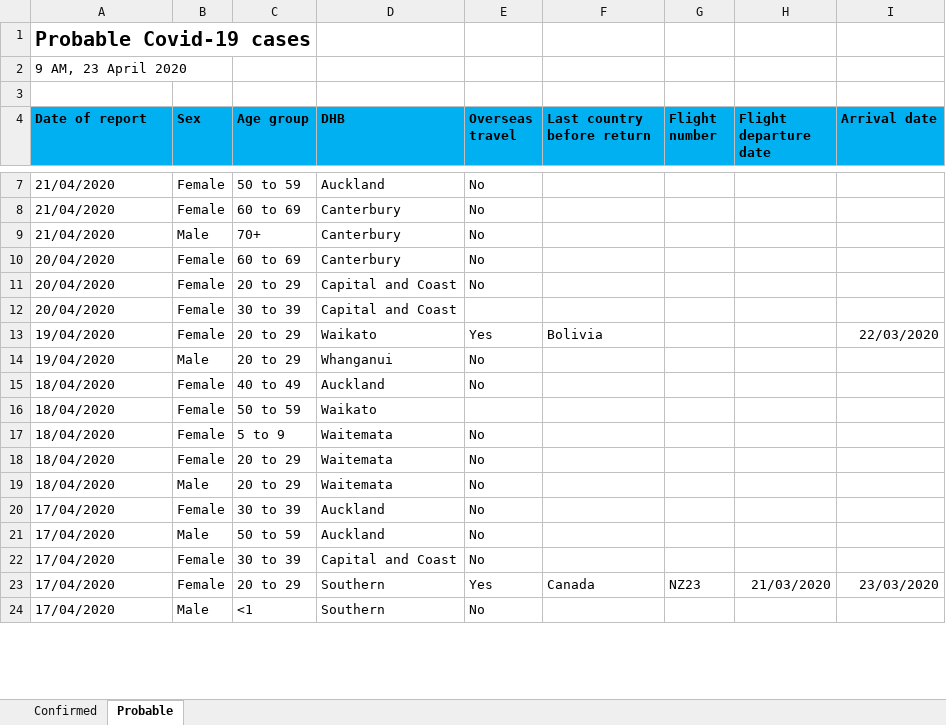
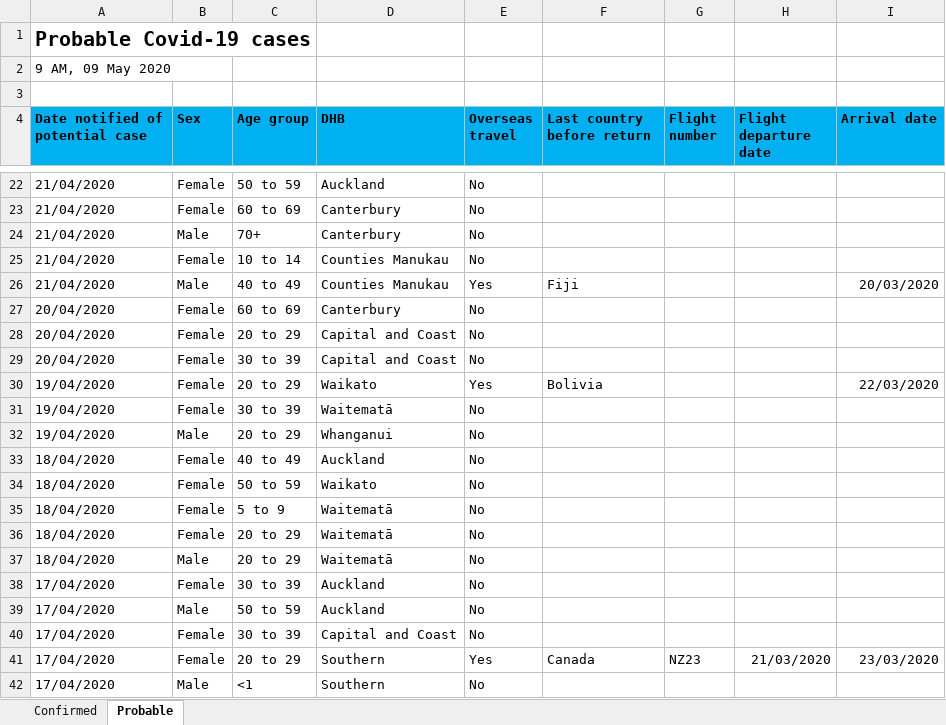
Before and after one commit to er-coder87/nz-covid19-dashboard, an Excel workbook: current.xlsx, sheet Probable, drawn as a sheet; only a part is shown, gaps mark what is left out; values as stored, in another font and other column widths than the file's, no borders; addresses are those after the commit; the diff covers the shown part only; the diff names each change by its address in the sheet, - before the commit and + after, or states it on an @@ line.

```diff
--- a/current.xlsx (sheet Probable)
+++ b/current.xlsx (sheet Probable)
-A2 (Date notified of potential case): 9 AM, 23 April 2020
+A2 (Date notified of potential case): 9 AM, 09 May 2020
-A4: Date of report
+A4: Date notified of potential case
+row 25: 21/04/2020 | Female | 10 to 14 | Counties Manukau | No
+row 26: 21/04/2020 | Male | 40 to 49 | Counties Manukau | Yes | Fiji |  |  | 20/03/2020
-E29 (Overseas travel): (empty)
+E29 (Overseas travel): No
+row 31: 19/04/2020 | Female | 30 to 39 | Waitematā | No
-E34 (Overseas travel): (empty)
+E34 (Overseas travel): No
-D35:D37 (DHB): Waitemata
+D35:D37 (DHB): Waitematā
```
Also changed, not shown: 19 added rows, 11 removed rows and 91 edited cells elsewhere in this sheet, sheet Confirmed, 1 other file.
